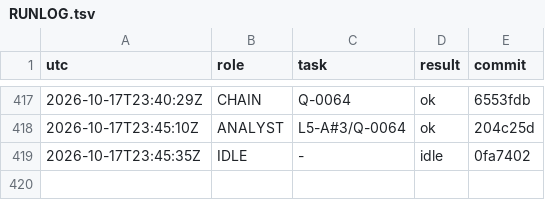
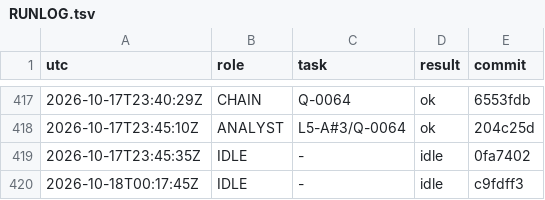
Before and after one commit to YinchenChang/aim, a TSV file: query/RUNLOG.tsv, drawn as a sheet; only a part is shown, gaps mark what is left out.

```diff
--- a/query/RUNLOG.tsv
+++ b/query/RUNLOG.tsv
@@ -419 +419,2 @@ utc	role	task	result	commit
 2026-10-17T23:45:35Z	IDLE	-	idle	0fa7402
+2026-10-18T00:17:45Z	IDLE	-	idle	c9fdff3
```
Also changed, not shown: 1 other file.
